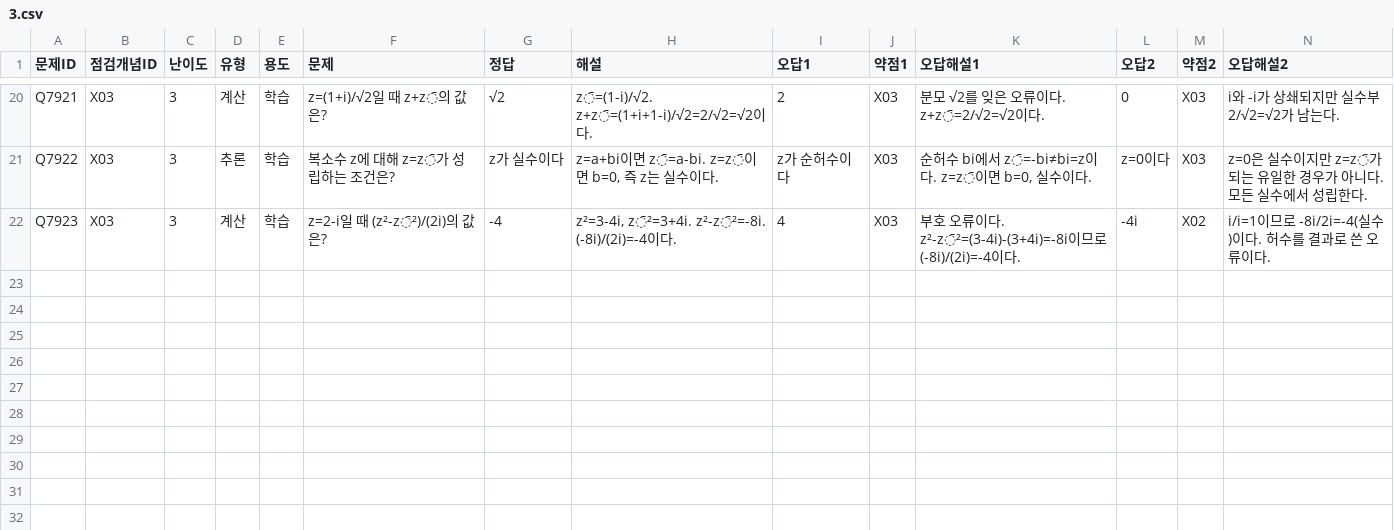
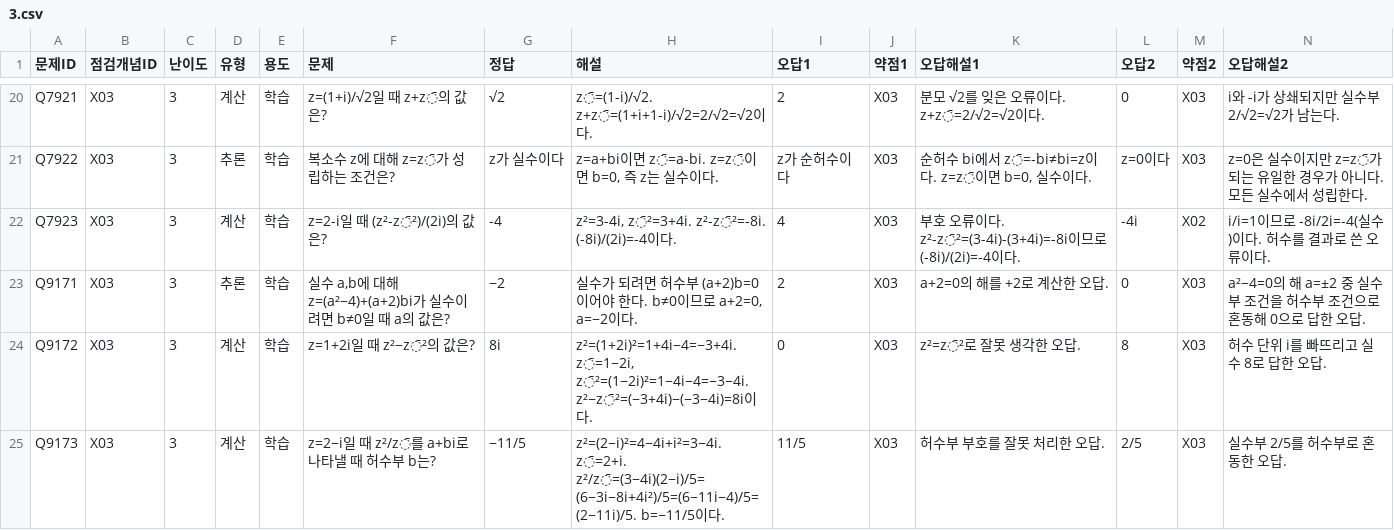
Before and after one commit to wataryu00-boop/math-diagnostic, a CSV file: problems/X03/3.csv, drawn as a sheet; only a part is shown, gaps mark what is left out; rows hold the shown columns only; the diff names each change by its address in the sheet, - before the commit and + after, or states it on an @@ line.

Commit message:
추가: X03/3.csv 학습문제 Q9171~Q9173 (2c/6)

```diff
--- a/problems/X03/3.csv
+++ b/problems/X03/3.csv
+row 23: Q9171 | X03 | 3 | 추론 | 학습 | 실수 a,b에 대해 z=(a²−4)+(a+2)bi가 실수이려면 b≠0일 때 a의 값은? | −2 | 실수가 되려면 허수부 (a+2)b=0이어야 한다. b≠0이므로 a+2=0, a=−2이다. | 2 | X03 | a+2=0의 해를 +2로 계산한 오답. | 0 | X03 | a²−4=0의 해 a=±2 중 실수부 조건을 허수부 조건으로 혼동해 0으로 답한 오답.
+row 24: Q9172 | X03 | 3 | 계산 | 학습 | z=1+2i일 때 z²−z̄²의 값은? | 8i | z²=(1+2i)²=1+4i−4=−3+4i. z̄=1−2i, z̄²=(1−2i)²=1−4i−4=−3−4i. z²−z̄²=(−3+4i)−(−3−4i)=8i이다. | 0 | X03 | z²=z̄²로 잘못 생각한 오답. | 8 | X03 | 허수 단위 i를 빠뜨리고 실수 8로 답한 오답.
+row 25: Q9173 | X03 | 3 | 계산 | 학습 | z=2−i일 때 z²/z̄를 a+bi로 나타낼 때 허수부 b는? | −11/5 | z²=(2−i)²=4−4i+i²=3−4i. z̄=2+i. z²/z̄=(3−4i)(2−i)/5=(6−3i−8i+4i²)/5=(6−11i−4)/5=(2−11i)/5. b=−11/5이다. | 11/5 | X03 | 허수부 부호를 잘못 처리한 오답. | 2/5 | X03 | 실수부 2/5를 허수부로 혼동한 오답.
```
